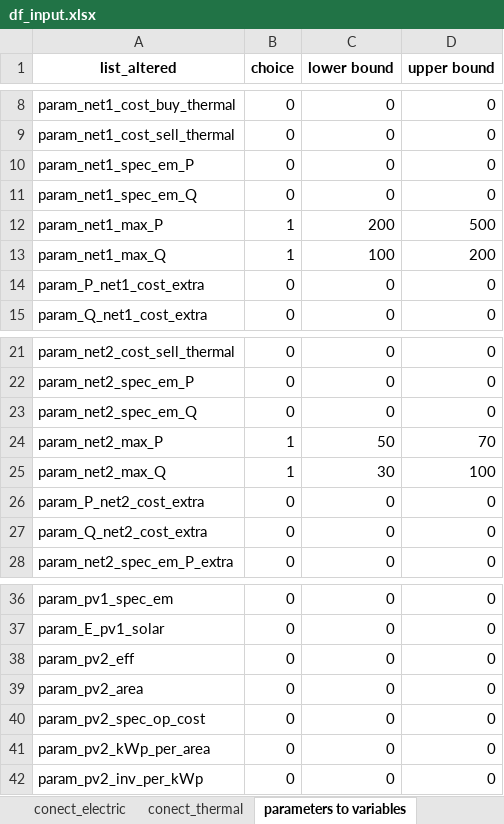
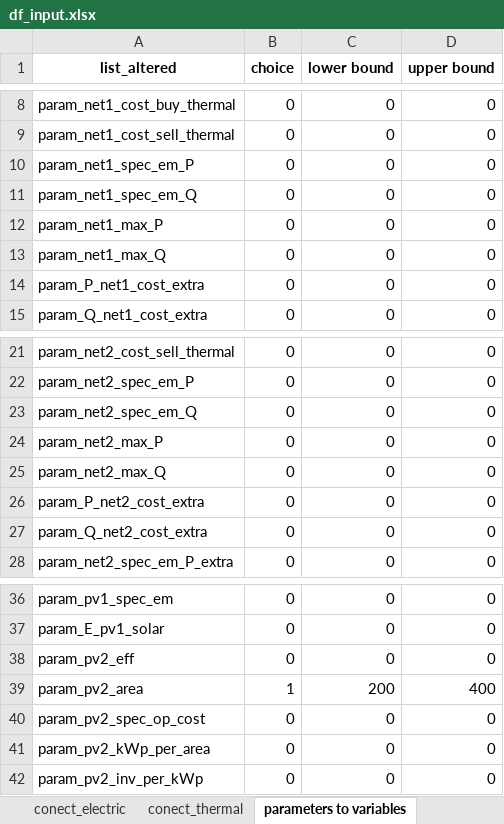
Before and after one commit to christianLeomil/masterthesis, an Excel workbook: input/df_input.xlsx, sheet parameters to variables, drawn as a sheet; only a part is shown, gaps mark what is left out; values as stored, in another font and other column widths than the file's, no borders; the diff names each change by its address in the sheet, - before the commit and + after, or states it on an @@ line.

```diff
--- a/input/df_input.xlsx (sheet parameters to variables)
+++ b/input/df_input.xlsx (sheet parameters to variables)
-B12:B13 (choice): 1
+B12:B13 (choice): 0
-C12 (lower bound): 200
+C12 (lower bound): 0
-D12 (upper bound): 500
+D12 (upper bound): 0
-C13 (lower bound): 100
+C13 (lower bound): 0
-D13 (upper bound): 200
+D13 (upper bound): 0
-B24:B25 (choice): 1
+B24:B25 (choice): 0
-C24 (lower bound): 50
+C24 (lower bound): 0
-D24 (upper bound): 70
+D24 (upper bound): 0
-C25 (lower bound): 30
+C25 (lower bound): 0
-D25 (upper bound): 100
+D25 (upper bound): 0
-B39 (choice): 0
+B39 (choice): 1
-C39 (lower bound): 0
+C39 (lower bound): 200
-D39 (upper bound): 0
+D39 (upper bound): 400
```
Also changed, not shown: sheet series, sheet control, output/df_financial_data.xlsx, output/df_schedule_charging_station1.xlsx, 23 other files.
